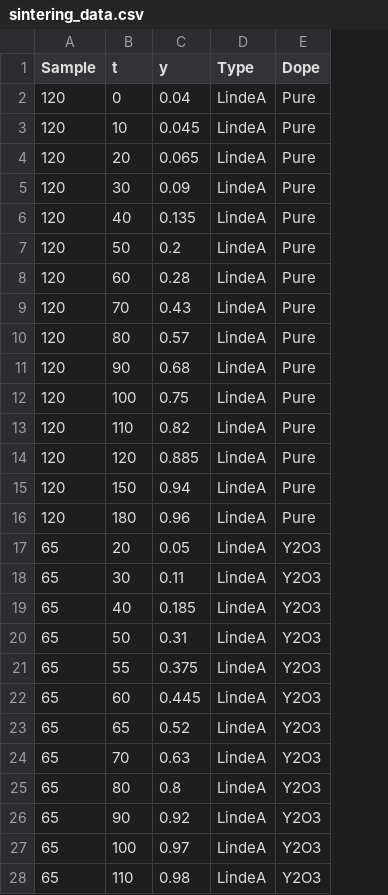
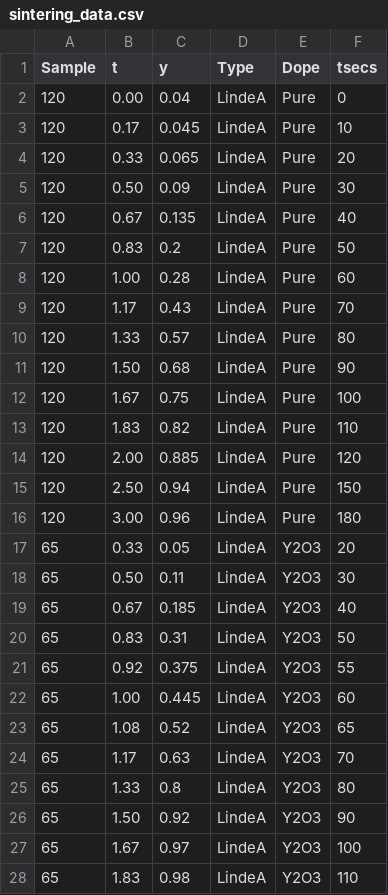
Before and after one commit to seanvig/sintering, a CSV file: inst/extdata/sintering_data.csv, drawn as a sheet; only a part is shown; the diff covers the shown part only; the diff names each change by its address in the sheet, - before the commit and + after, or states it on an @@ line.

```diff
--- a/inst/extdata/sintering_data.csv
+++ b/inst/extdata/sintering_data.csv
+column F (tsecs), rows 2-28: 0 | 10 | 20 | 30 | 40 | 50 | 60 | 70 | 80 | 90 | 100 | 110 | 120 | 150 | 180 | 20 | 30 | 40 | 50 | 55 | 60 | 65 | 70 | 80 | 90 | 100 | 110
-B2 (t): 0
+B2 (t): 0.00
-B3 (t): 10
+B3 (t): 0.17
-B4 (t): 20
+B4 (t): 0.33
-B5 (t): 30
+B5 (t): 0.50
-B6 (t): 40
+B6 (t): 0.67
-B7 (t): 50
+B7 (t): 0.83
-B8 (t): 60
+B8 (t): 1.00
-B9 (t): 70
+B9 (t): 1.17
-B10 (t): 80
+B10 (t): 1.33
-B11 (t): 90
+B11 (t): 1.50
-B12 (t): 100
+B12 (t): 1.67
-B13 (t): 110
+B13 (t): 1.83
-B14 (t): 120
+B14 (t): 2.00
-B15 (t): 150
+B15 (t): 2.50
-B16 (t): 180
+B16 (t): 3.00
-B17 (t): 20
+B17 (t): 0.33
-B18 (t): 30
+B18 (t): 0.50
-B19 (t): 40
+B19 (t): 0.67
-B20 (t): 50
+B20 (t): 0.83
-B21 (t): 55
+B21 (t): 0.92
-B22 (t): 60
+B22 (t): 1.00
-B23 (t): 65
+B23 (t): 1.08
-B24 (t): 70
+B24 (t): 1.17
-B25 (t): 80
+B25 (t): 1.33
-B26 (t): 90
+B26 (t): 1.50
-B27 (t): 100
+B27 (t): 1.67
-B28 (t): 110
+B28 (t): 1.83
```
Also changed, not shown: 58 edited cells elsewhere in this file, 7 other files.
